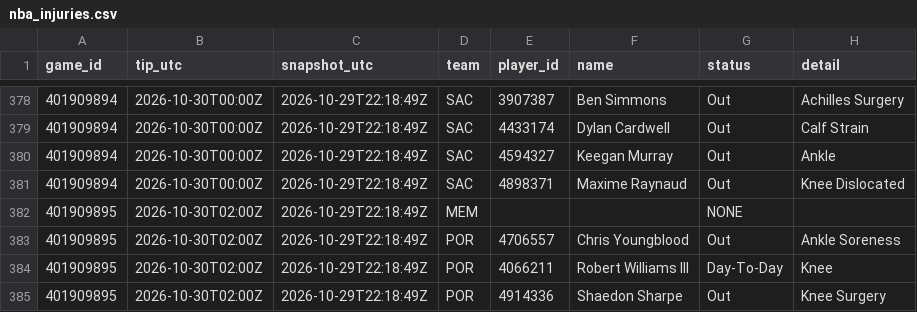
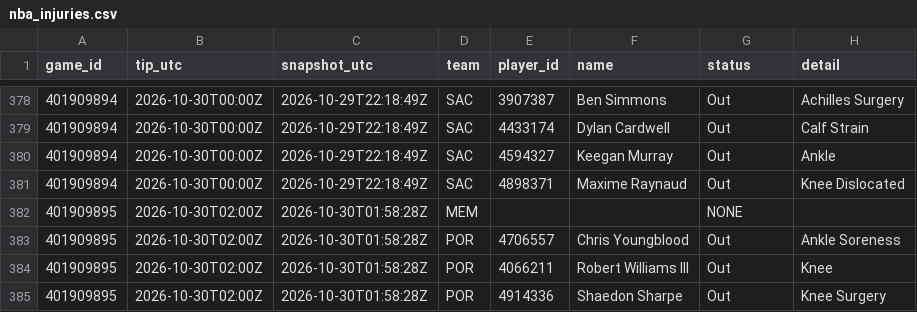
Before and after one commit to Dave356w/nba-matchups, a CSV file: data/nba_injuries.csv, drawn as a sheet; only a part is shown, gaps mark what is left out.

```diff
--- a/data/nba_injuries.csv
+++ b/data/nba_injuries.csv
@@ -381,5 +381,5 @@ game_id,tip_utc,snapshot_utc,team,player_id,name,status,detail
 401909894,2026-10-30T00:00Z,2026-10-29T22:18:49Z,SAC,4898371,Maxime Raynaud,Out,Knee Dislocated
-401909895,2026-10-30T02:00Z,2026-10-29T22:18:49Z,MEM,,,NONE,
-401909895,2026-10-30T02:00Z,2026-10-29T22:18:49Z,POR,4706557,Chris Youngblood,Out,Ankle Soreness
-401909895,2026-10-30T02:00Z,2026-10-29T22:18:49Z,POR,4066211,Robert Williams III,Day-To-Day,Knee
-401909895,2026-10-30T02:00Z,2026-10-29T22:18:49Z,POR,4914336,Shaedon Sharpe,Out,Knee Surgery
+401909895,2026-10-30T02:00Z,2026-10-30T01:58:28Z,MEM,,,NONE,
+401909895,2026-10-30T02:00Z,2026-10-30T01:58:28Z,POR,4706557,Chris Youngblood,Out,Ankle Soreness
+401909895,2026-10-30T02:00Z,2026-10-30T01:58:28Z,POR,4066211,Robert Williams III,Out,Knee
+401909895,2026-10-30T02:00Z,2026-10-30T01:58:28Z,POR,4914336,Shaedon Sharpe,Out,Knee Surgery
```
Also changed, not shown: data/nba_ledger.csv, data/nba_sleeper.csv, 2 other files.
